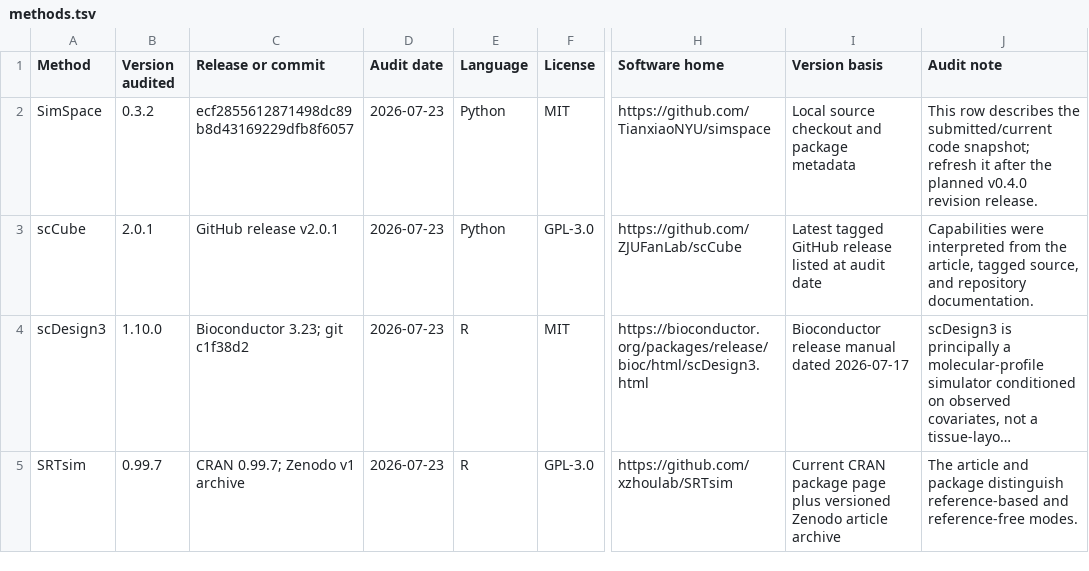
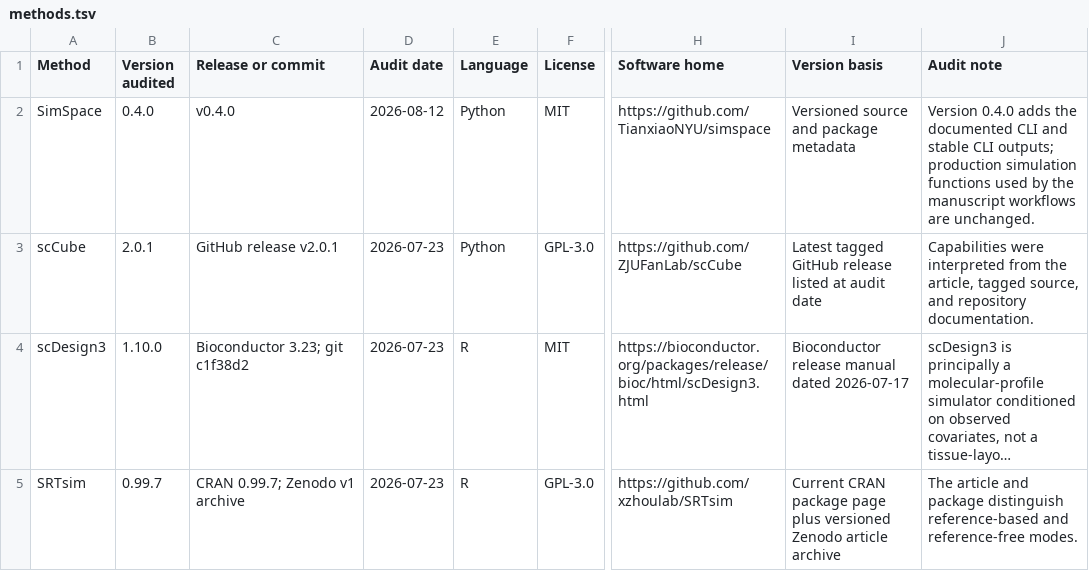
Before and after one commit to TianxiaoNYU/simspace-reproducibility, a TSV file: supp_tables/STable1/methods.tsv, drawn as a sheet; only a part is shown, gaps mark what is left out; long unchanged cells end in …; the diff names each change by its address in the sheet, - before the commit and + after, or states it on an @@ line.

```diff
--- a/supp_tables/STable1/methods.tsv
+++ b/supp_tables/STable1/methods.tsv
-B2 (Version audited): 0.3.2
+B2 (Version audited): 0.4.0
-C2 (Release or commit): ecf2855612871498dc89b8d43169229dfb8f6057
+C2 (Release or commit): v0.4.0
-D2 (Audit date): 2026-07-23
+D2 (Audit date): 2026-08-12
-I2 (Version basis): Local source checkout and package metadata
+I2 (Version basis): Versioned source and package metadata
-J2 (Audit note): This row describes the submitted/current code snapshot; refresh it after the planned v0.4.0 revision release.
+J2 (Audit note): Version 0.4.0 adds the documented CLI and stable CLI outputs; production simulation functions used by the manuscript workflows are unchanged.
```
Also changed, not shown: supp_tables/STable1/STable1.tsv, supp_tables/STable1/evidence.tsv, 11 other files.
